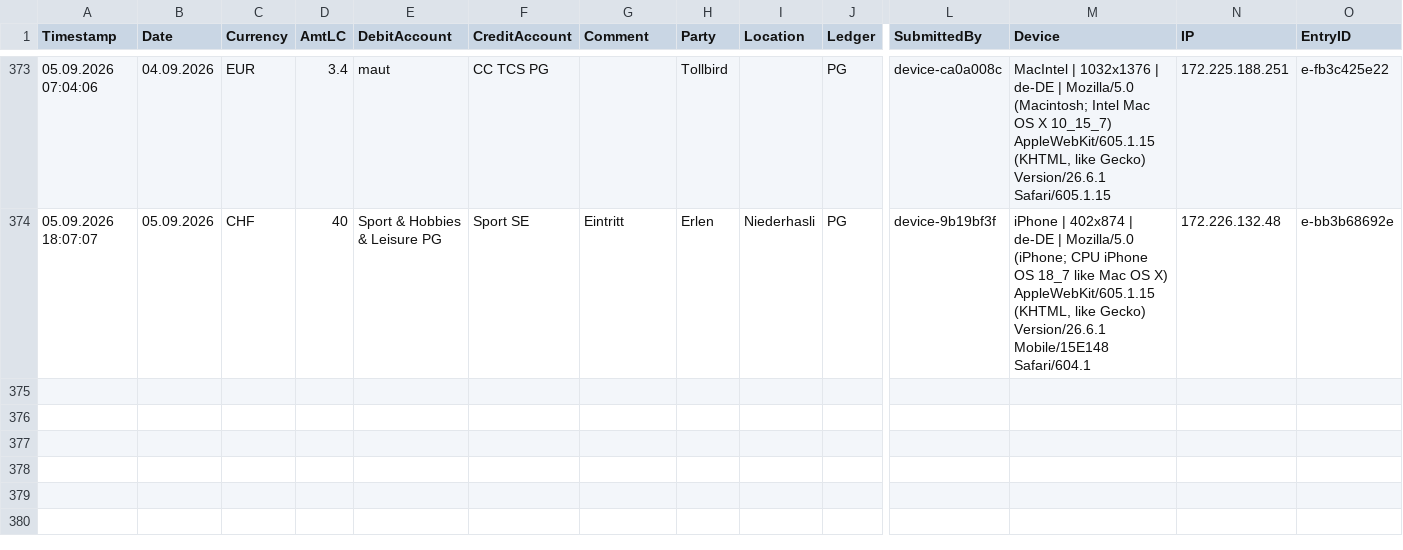
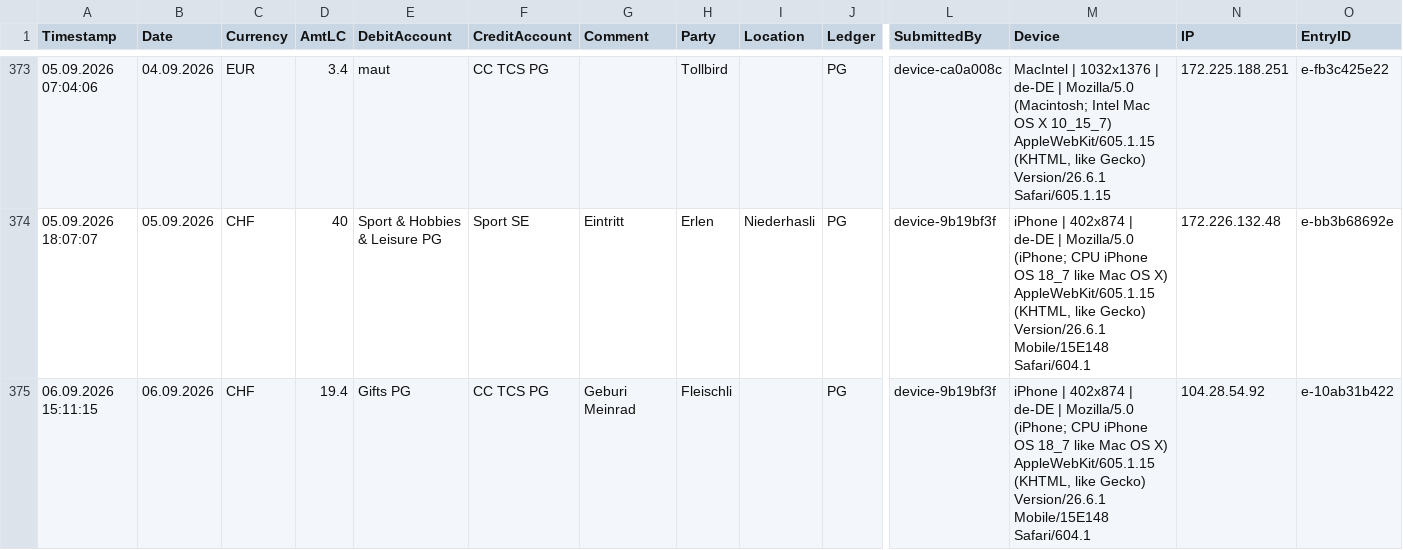
Before and after one commit to Munotstadt/accountingdatacollector, a CSV file: accounting_entries.csv, drawn as a sheet; only a part is shown, gaps mark what is left out; rows hold the shown columns only; the diff names each change by its address in the sheet, - before the commit and + after, or states it on an @@ line.

Commit message:
Add ledger entry 06.09.2026 · Fleischli · CHF 19.4

```diff
--- a/accounting_entries.csv
+++ b/accounting_entries.csv
+row 375: 06.09.2026 15:11:15 | 06.09.2026 | CHF | 19.4 | Gifts PG | CC TCS PG | Geburi Meinrad | Fleischli |  | PG | device-9b19bf3f | iPhone | 402x874 | de-DE | Mozilla/5.0 (iPhone; CPU iPhone OS 18_7 like Mac OS X) AppleWebKit/605.1.15 (KHTML, like Gecko) Version/26.6.1 Mobile/15E148 Safari/604.1 | 104.28.54.92 | e-10ab31b422
```
